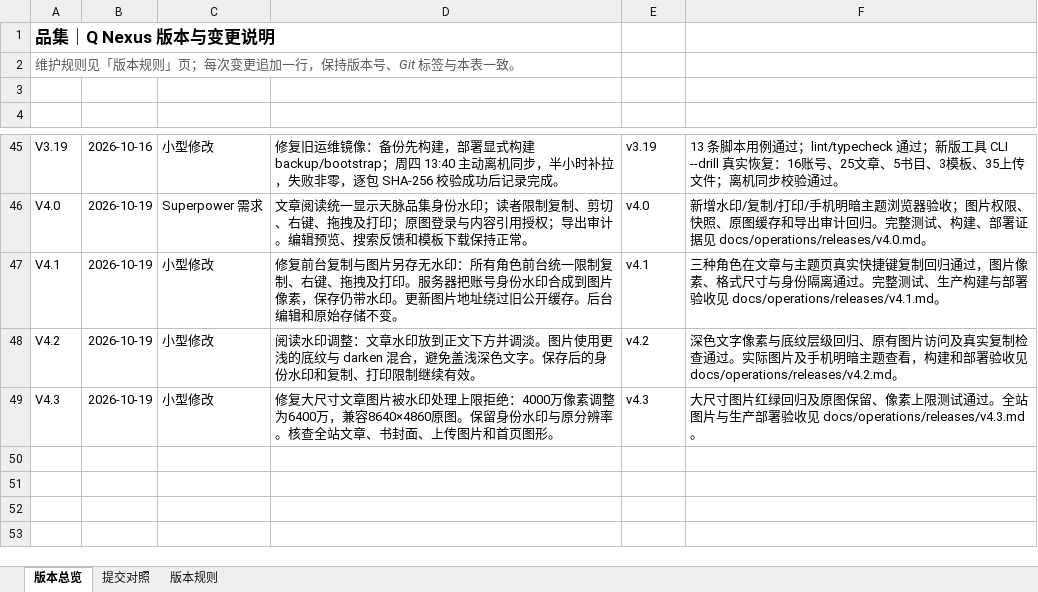
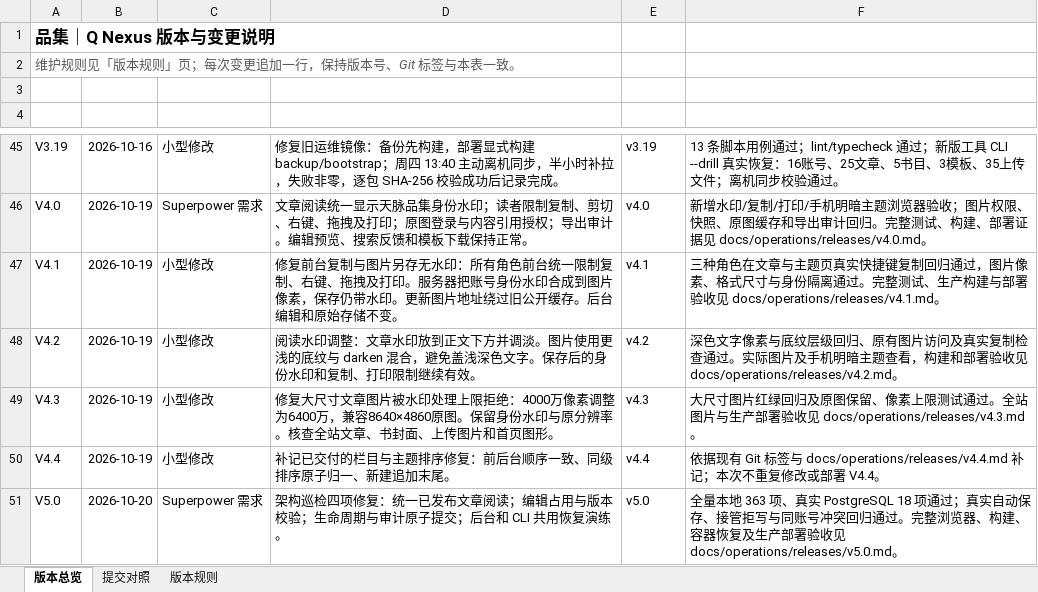
Before and after one commit to profundity-max/quality-homepage, an Excel workbook: Q-Nexus项目变更说明.xlsx, sheet 版本总览, drawn as a sheet; only a part is shown, gaps mark what is left out; values as stored, in another font and other column widths than the file's, no borders; the diff names each change by its address in the sheet, - before the commit and + after, or states it on an @@ line.

```diff
--- a/Q-Nexus项目变更说明.xlsx (sheet 版本总览)
+++ b/Q-Nexus项目变更说明.xlsx (sheet 版本总览)
+row 50: V4.4 | 2026-10-19 | 小型修改 | 补记已交付的栏目与主题排序修复：前后台顺序一致、同级排序原子归一、新建追加末尾。 | v4.4 | 依据现有 Git 标签与 docs/operations/releases/v4.4.md 补记；本次不重复修改或部署 V4.4。
+row 51: V5.0 | 2026-10-20 | Superpower 需求 | 架构巡检四项修复：统一已发布文章阅读；编辑占用与版本校验；生命周期与审计原子提交；后台和 CLI 共用恢复演练。 | v5.0 | 全量本地 363 项、真实 PostgreSQL 18 项通过；真实自动保存、接管拒写与同账号冲突回归通过。完整浏览器、构建、容器恢复及生产部署验收见 docs/operations/releases/v5.0.md。
```
Also changed, not shown: sheet 提交对照, 38 other files.
